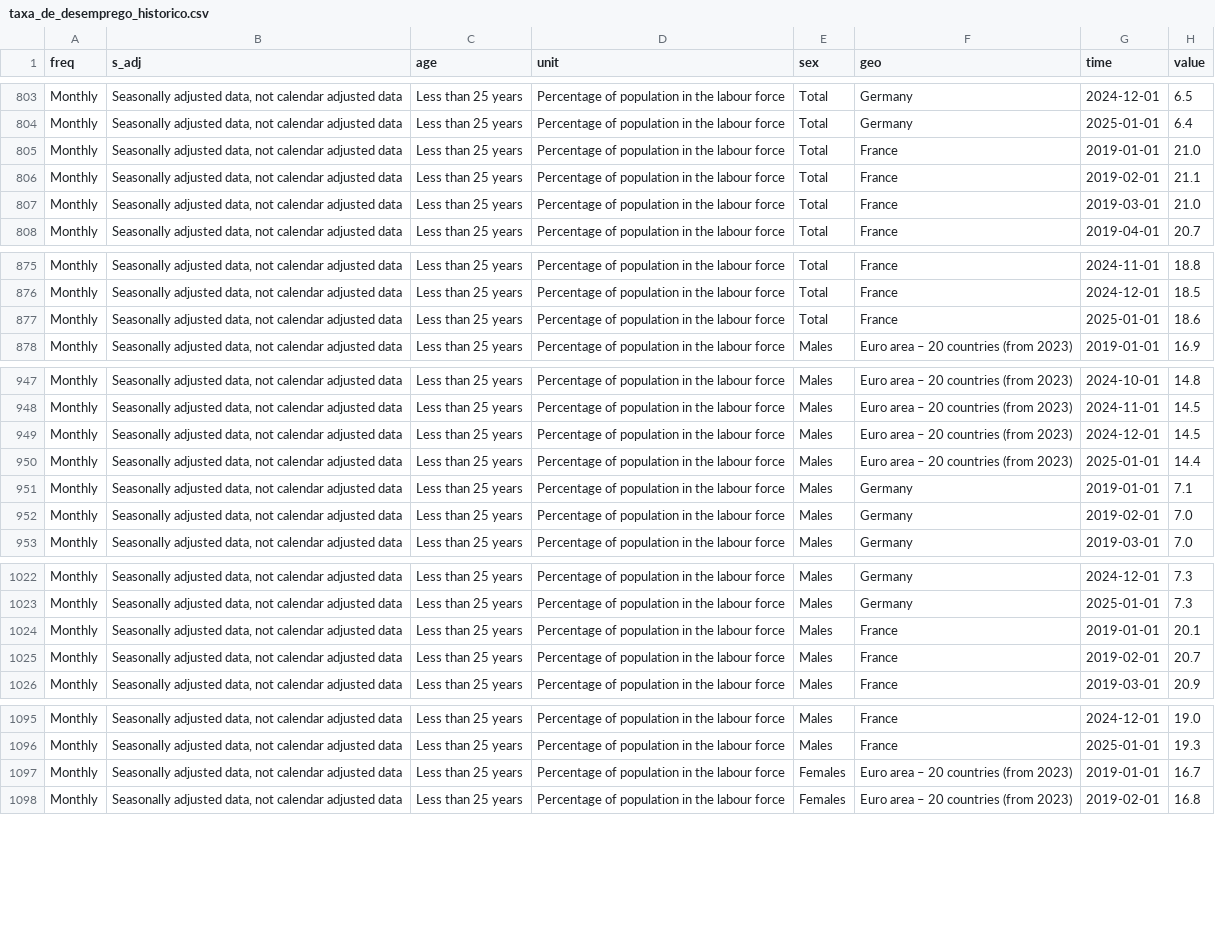
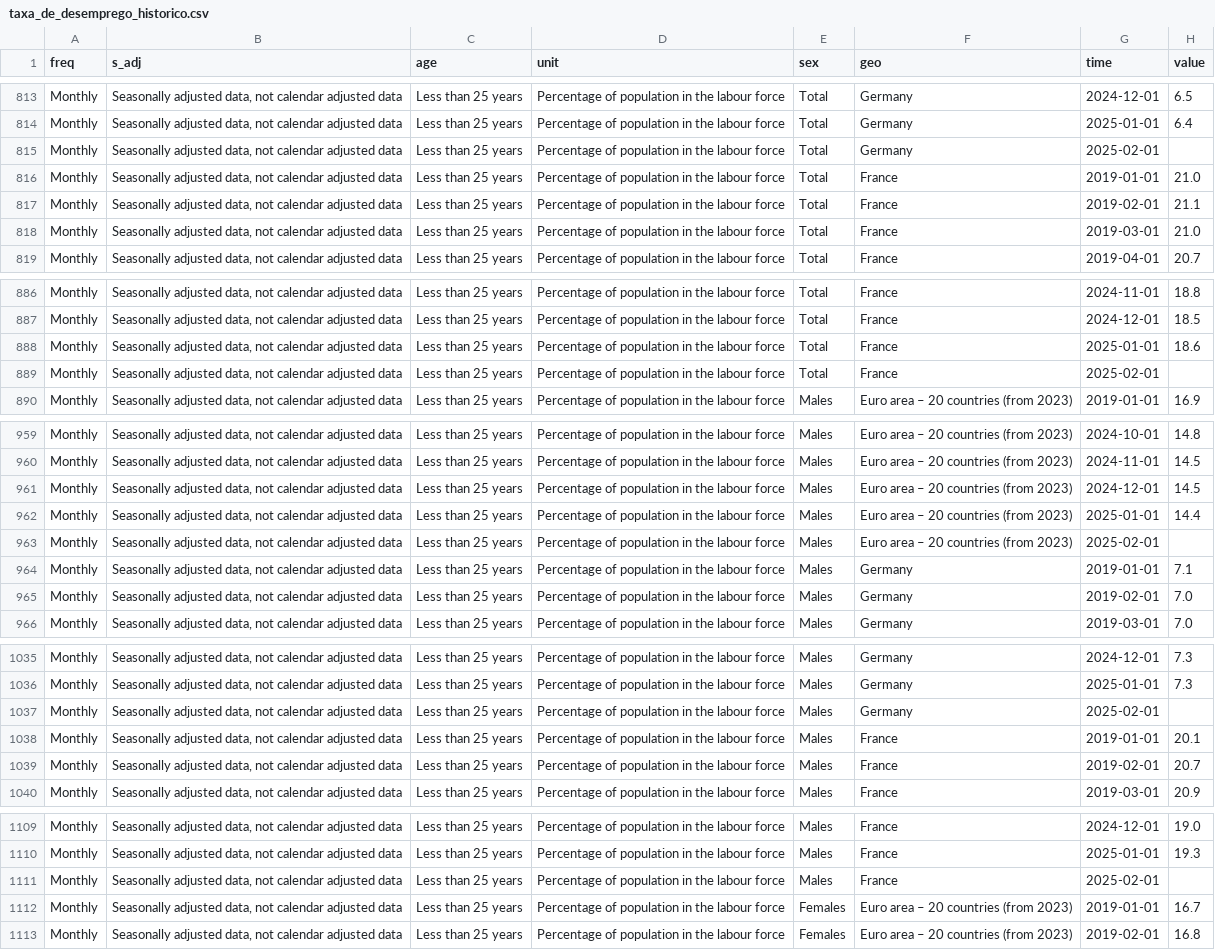
Before and after one commit to MagnumJulio/zonadoeuro-centraldedados, a CSV file: datasets/mercado_de_trabalho/taxa_de_desemprego_historico.csv, drawn as a sheet; only a part is shown, gaps mark what is left out; the diff covers the shown part only.

```diff
--- a/datasets/mercado_de_trabalho/taxa_de_desemprego_historico.csv
+++ b/datasets/mercado_de_trabalho/taxa_de_desemprego_historico.csv
@@ -804,2 +814,3 @@ Monthly,"Seasonally adjusted data, not calendar adjusted data",Less than 25 year
 Monthly,"Seasonally adjusted data, not calendar adjusted data",Less than 25 years,Percentage of population in the labour force,Total,Germany,2025-01-01,6.4
+Monthly,"Seasonally adjusted data, not calendar adjusted data",Less than 25 years,Percentage of population in the labour force,Total,Germany,2025-02-01,
 Monthly,"Seasonally adjusted data, not calendar adjusted data",Less than 25 years,Percentage of population in the labour force,Total,France,2019-01-01,21.0
@@ -877,2 +888,3 @@ Monthly,"Seasonally adjusted data, not calendar adjusted data",Less than 25 year
 Monthly,"Seasonally adjusted data, not calendar adjusted data",Less than 25 years,Percentage of population in the labour force,Total,France,2025-01-01,18.6
+Monthly,"Seasonally adjusted data, not calendar adjusted data",Less than 25 years,Percentage of population in the labour force,Total,France,2025-02-01,
 Monthly,"Seasonally adjusted data, not calendar adjusted data",Less than 25 years,Percentage of population in the labour force,Males,Euro area – 20 countries (from 2023),2019-01-01,16.9
@@ -950,2 +962,3 @@ Monthly,"Seasonally adjusted data, not calendar adjusted data",Less than 25 year
 Monthly,"Seasonally adjusted data, not calendar adjusted data",Less than 25 years,Percentage of population in the labour force,Males,Euro area – 20 countries (from 2023),2025-01-01,14.4
+Monthly,"Seasonally adjusted data, not calendar adjusted data",Less than 25 years,Percentage of population in the labour force,Males,Euro area – 20 countries (from 2023),2025-02-01,
 Monthly,"Seasonally adjusted data, not calendar adjusted data",Less than 25 years,Percentage of population in the labour force,Males,Germany,2019-01-01,7.1
@@ -1023,2 +1036,3 @@ Monthly,"Seasonally adjusted data, not calendar adjusted data",Less than 25 year
 Monthly,"Seasonally adjusted data, not calendar adjusted data",Less than 25 years,Percentage of population in the labour force,Males,Germany,2025-01-01,7.3
+Monthly,"Seasonally adjusted data, not calendar adjusted data",Less than 25 years,Percentage of population in the labour force,Males,Germany,2025-02-01,
 Monthly,"Seasonally adjusted data, not calendar adjusted data",Less than 25 years,Percentage of population in the labour force,Males,France,2019-01-01,20.1
@@ -1096,2 +1110,3 @@ Monthly,"Seasonally adjusted data, not calendar adjusted data",Less than 25 year
 Monthly,"Seasonally adjusted data, not calendar adjusted data",Less than 25 years,Percentage of population in the labour force,Males,France,2025-01-01,19.3
+Monthly,"Seasonally adjusted data, not calendar adjusted data",Less than 25 years,Percentage of population in the labour force,Males,France,2025-02-01,
 Monthly,"Seasonally adjusted data, not calendar adjusted data",Less than 25 years,Percentage of population in the labour force,Females,Euro area – 20 countries (from 2023),2019-01-01,16.7
```
Also changed, not shown: 22 added rows elsewhere in this file, 16 other files.
